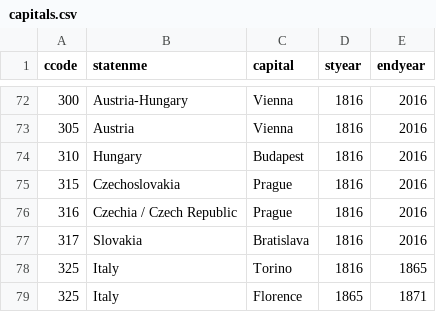
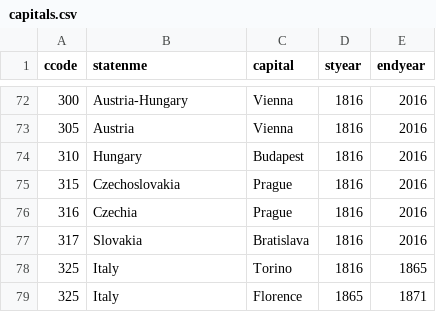
Before and after one commit to svmiller/peacesciencer, a CSV file: data-raw/capitals/capitals.csv, drawn as a sheet; only a part is shown, gaps mark what is left out.

Commit message:
afdsf

```diff
--- a/data-raw/capitals/capitals.csv
+++ b/data-raw/capitals/capitals.csv
@@ -75,3 +75,3 @@ ccode,statenme,capital,styear,endyear
 315,Czechoslovakia,Prague,1816,2016
-316,Czechia / Czech Republic,Prague,1816,2016
+316,Czechia,Prague,1816,2016
 317,Slovakia,Bratislava,1816,2016
```
